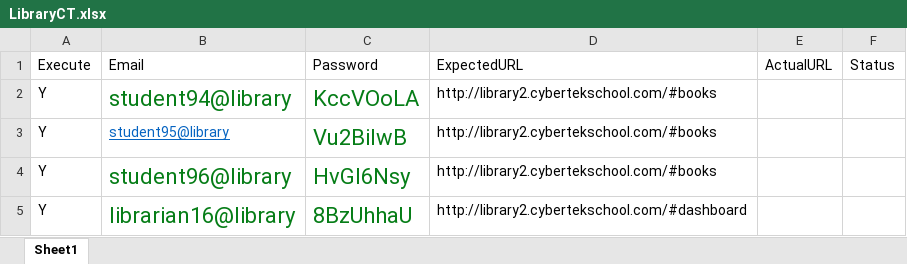
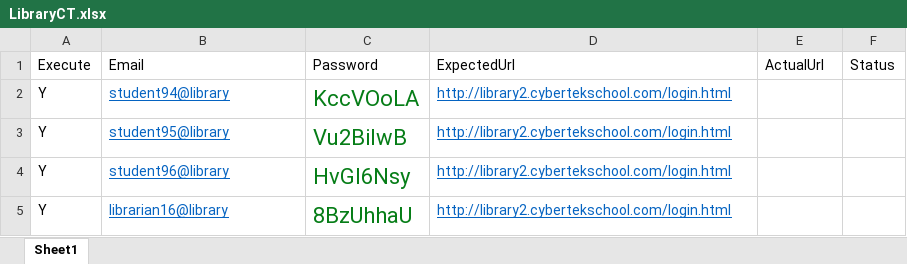
Before and after one commit to bexson/All_US_For_LibraryCT, an Excel workbook: LibraryCT.xlsx, sheet Sheet1, drawn as a sheet; values as stored, in another font and other column widths than the file's, no borders; the diff names each change by its address in the sheet, - before the commit and + after, or states it on an @@ line.

Commit message:
using excel

```diff
--- a/LibraryCT.xlsx (sheet Sheet1)
+++ b/LibraryCT.xlsx (sheet Sheet1)
-D1: ExpectedURL
+D1: ExpectedUrl
-E1: ActualURL
+E1: ActualUrl
@@ B2 underline: off → on, text colour: #067D17 → #0563C1, text size: smaller @@
-D2:D4: http://library2.cybertekschool.com/#books
+D2:D4: http://library2.cybertekschool.com/login.html
@@ D2:D5 underline: off → on, text colour: black → #0563C1 @@
@@ B4:B5 underline: off → on, text colour: #067D17 → #0563C1, text size: smaller @@
-D5: http://library2.cybertekschool.com/#dashboard
+D5: http://library2.cybertekschool.com/login.html
```
Also changed, not shown: 1 other file.
